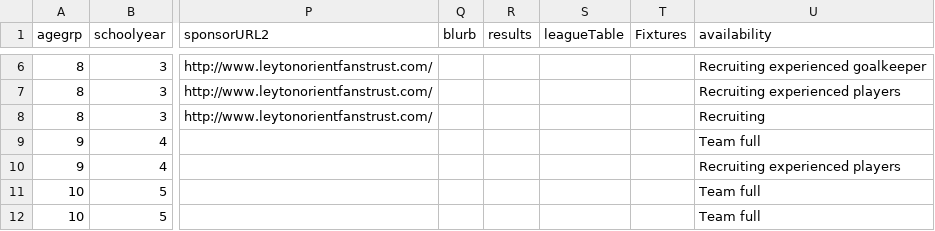
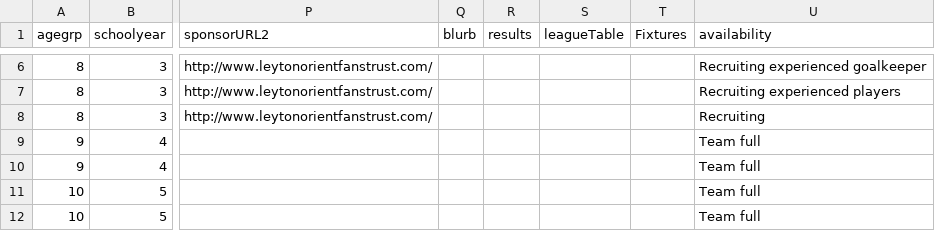
Before and after one commit to BYFC/BYFC.github.io, a CSV file: _data/teams.csv, drawn as a sheet; only a part is shown, gaps mark what is left out; the diff names each change by its address in the sheet, - before the commit and + after, or states it on an @@ line.

Commit message:
Updated U9C

```diff
--- a/_data/teams.csv
+++ b/_data/teams.csv
-U10 (availability): Recruiting experienced players
+U10 (availability): Team full
```
